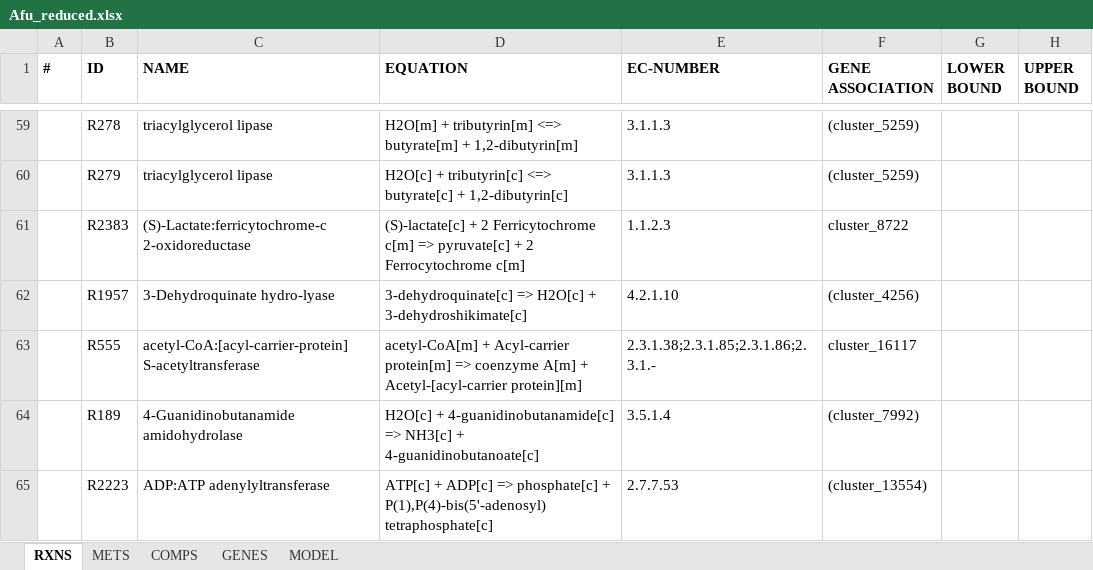
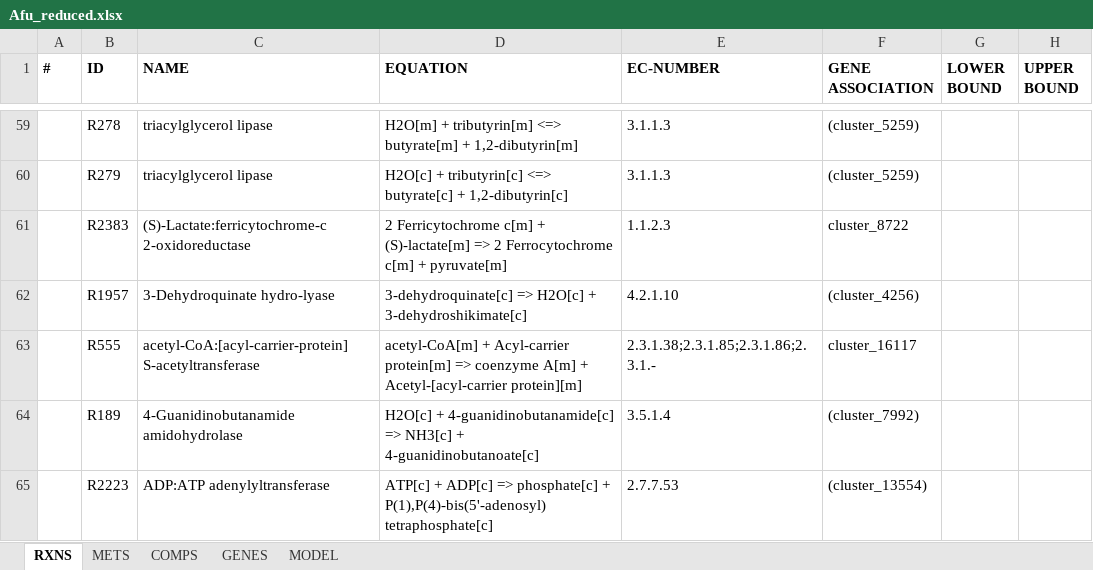
Before and after one commit to SysBioChalmers/panAsp-GEM, an Excel workbook: data/intermediate/Afu_reduced.xlsx, sheet RXNS, drawn as a sheet; only a part is shown, gaps mark what is left out; values as stored, in another font and other column widths than the file's, no borders; the diff covers the shown part only; the diff names each change by its address in the sheet, - before the commit and + after, or states it on an @@ line.

```diff
--- a/data/intermediate/Afu_reduced.xlsx (sheet RXNS)
+++ b/data/intermediate/Afu_reduced.xlsx (sheet RXNS)
-D61 (EQUATION): (S)-lactate[c] + 2 Ferricytochrome c[m] => pyruvate[c] + 2 Ferrocytochrome c[m]
+D61 (EQUATION): 2 Ferricytochrome c[m] + (S)-lactate[m] => 2 Ferrocytochrome c[m] + pyruvate[m]
```
Also changed, not shown: 4 removed rows and 1 edited cell elsewhere in this sheet, sheet METS, sheet GENES, data/intermediate/Aor_draft_comp.xlsx, model/panAsp_v2.xlsx, 25 other files.
